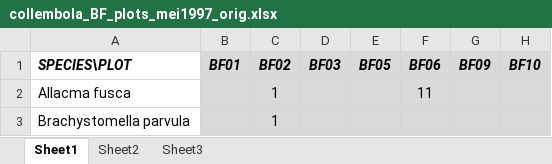
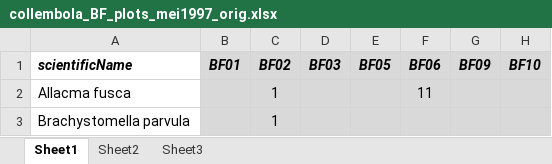
Before and after one commit to inbo/data-publication-fsfn, an Excel workbook: datasets/fourcast_legacy/data/raw/collembola_BF_plots_mei1997_orig.xlsx, sheet Sheet1, drawn as a sheet; only a part is shown; values as stored, in another font and other column widths than the file's, no borders; the diff names each change by its address in the sheet, - before the commit and + after, or states it on an @@ line.

Commit message:
orig data

```diff
--- a/datasets/fourcast_legacy/data/raw/collembola_BF_plots_mei1997_orig.xlsx (sheet Sheet1)
+++ b/datasets/fourcast_legacy/data/raw/collembola_BF_plots_mei1997_orig.xlsx (sheet Sheet1)
-A1: SPECIES\PLOT
+A1: scientificName
```
